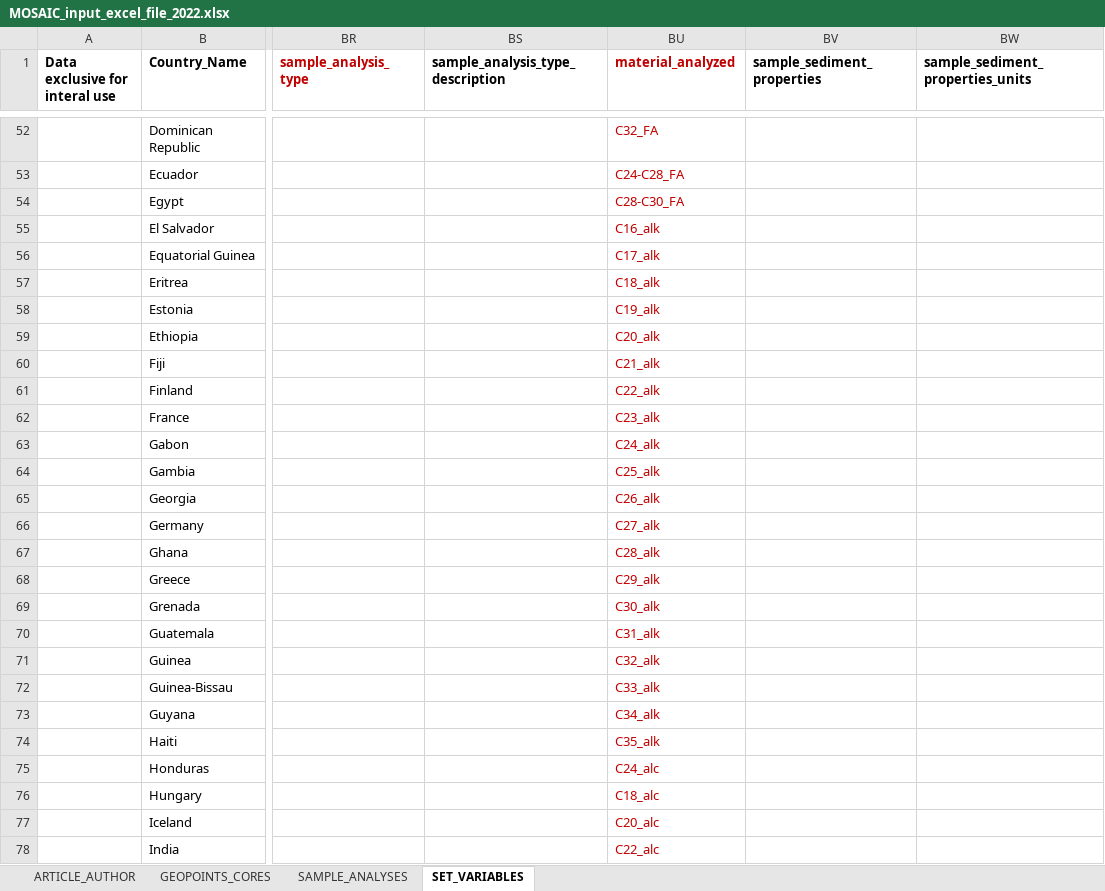
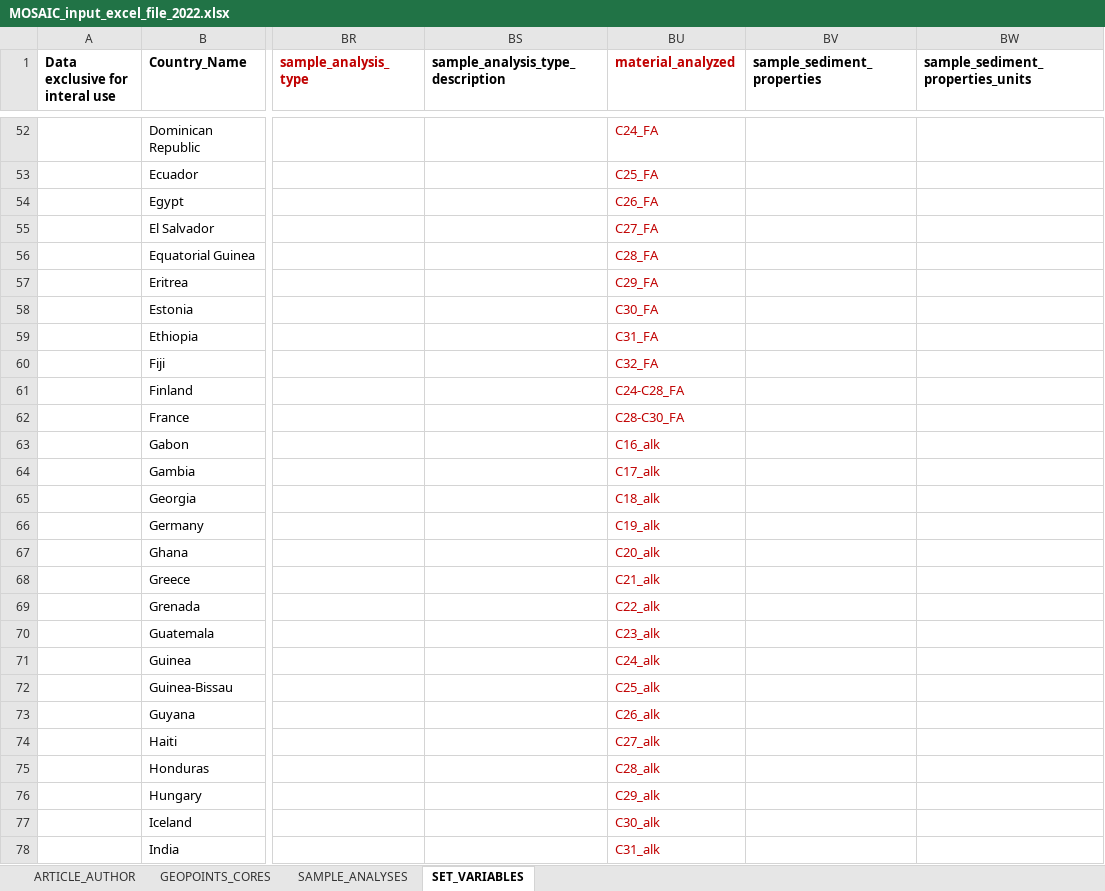
Before and after one commit to sarah-paradis/MOSAIC, an Excel workbook: Excel_templates/MOSAIC_input_excel_file_2022.xlsx, sheet SET_VARIABLES, drawn as a sheet; only a part is shown, gaps mark what is left out; values as stored, in another font and other column widths than the file's, no borders; the diff covers the shown part only; the diff names each change by its address in the sheet, - before the commit and + after, or states it on an @@ line.

Commit message:
Added new grain size fractions to "material_analyzed"

```diff
--- a/Excel_templates/MOSAIC_input_excel_file_2022.xlsx (sheet SET_VARIABLES)
+++ b/Excel_templates/MOSAIC_input_excel_file_2022.xlsx (sheet SET_VARIABLES)
-BU52 (material_analyzed): C32_FA
+BU52 (material_analyzed): C24_FA
-BU53 (material_analyzed): C24-C28_FA
+BU53 (material_analyzed): C25_FA
-BU54 (material_analyzed): C28-C30_FA
+BU54 (material_analyzed): C26_FA
-BU55 (material_analyzed): C16_alk
+BU55 (material_analyzed): C27_FA
-BU56 (material_analyzed): C17_alk
+BU56 (material_analyzed): C28_FA
-BU57 (material_analyzed): C18_alk
+BU57 (material_analyzed): C29_FA
-BU58 (material_analyzed): C19_alk
+BU58 (material_analyzed): C30_FA
-BU59 (material_analyzed): C20_alk
+BU59 (material_analyzed): C31_FA
-BU60 (material_analyzed): C21_alk
+BU60 (material_analyzed): C32_FA
-BU61 (material_analyzed): C22_alk
+BU61 (material_analyzed): C24-C28_FA
-BU62 (material_analyzed): C23_alk
+BU62 (material_analyzed): C28-C30_FA
-BU63 (material_analyzed): C24_alk
+BU63 (material_analyzed): C16_alk
-BU64 (material_analyzed): C25_alk
+BU64 (material_analyzed): C17_alk
-BU65 (material_analyzed): C26_alk
+BU65 (material_analyzed): C18_alk
-BU66 (material_analyzed): C27_alk
+BU66 (material_analyzed): C19_alk
-BU67 (material_analyzed): C28_alk
+BU67 (material_analyzed): C20_alk
-BU68 (material_analyzed): C29_alk
+BU68 (material_analyzed): C21_alk
-BU69 (material_analyzed): C30_alk
+BU69 (material_analyzed): C22_alk
-BU70 (material_analyzed): C31_alk
+BU70 (material_analyzed): C23_alk
-BU71 (material_analyzed): C32_alk
+BU71 (material_analyzed): C24_alk
-BU72 (material_analyzed): C33_alk
+BU72 (material_analyzed): C25_alk
-BU73 (material_analyzed): C34_alk
+BU73 (material_analyzed): C26_alk
-BU74 (material_analyzed): C35_alk
+BU74 (material_analyzed): C27_alk
-BU75 (material_analyzed): C24_alc
+BU75 (material_analyzed): C28_alk
-BU76 (material_analyzed): C18_alc
+BU76 (material_analyzed): C29_alk
-BU77 (material_analyzed): C20_alc
+BU77 (material_analyzed): C30_alk
-BU78 (material_analyzed): C22_alc
+BU78 (material_analyzed): C31_alk
```
Also changed, not shown: 39 edited cells elsewhere in this sheet.
